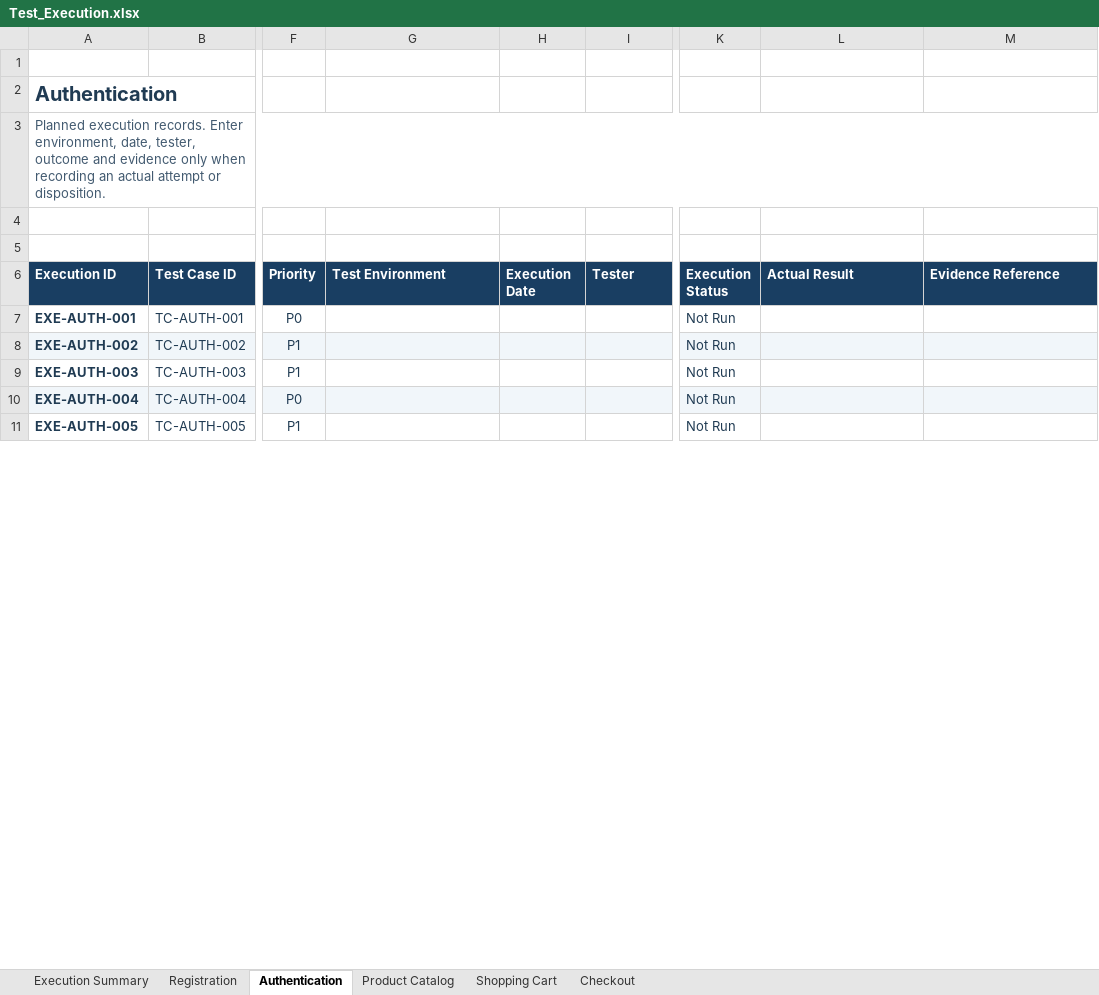
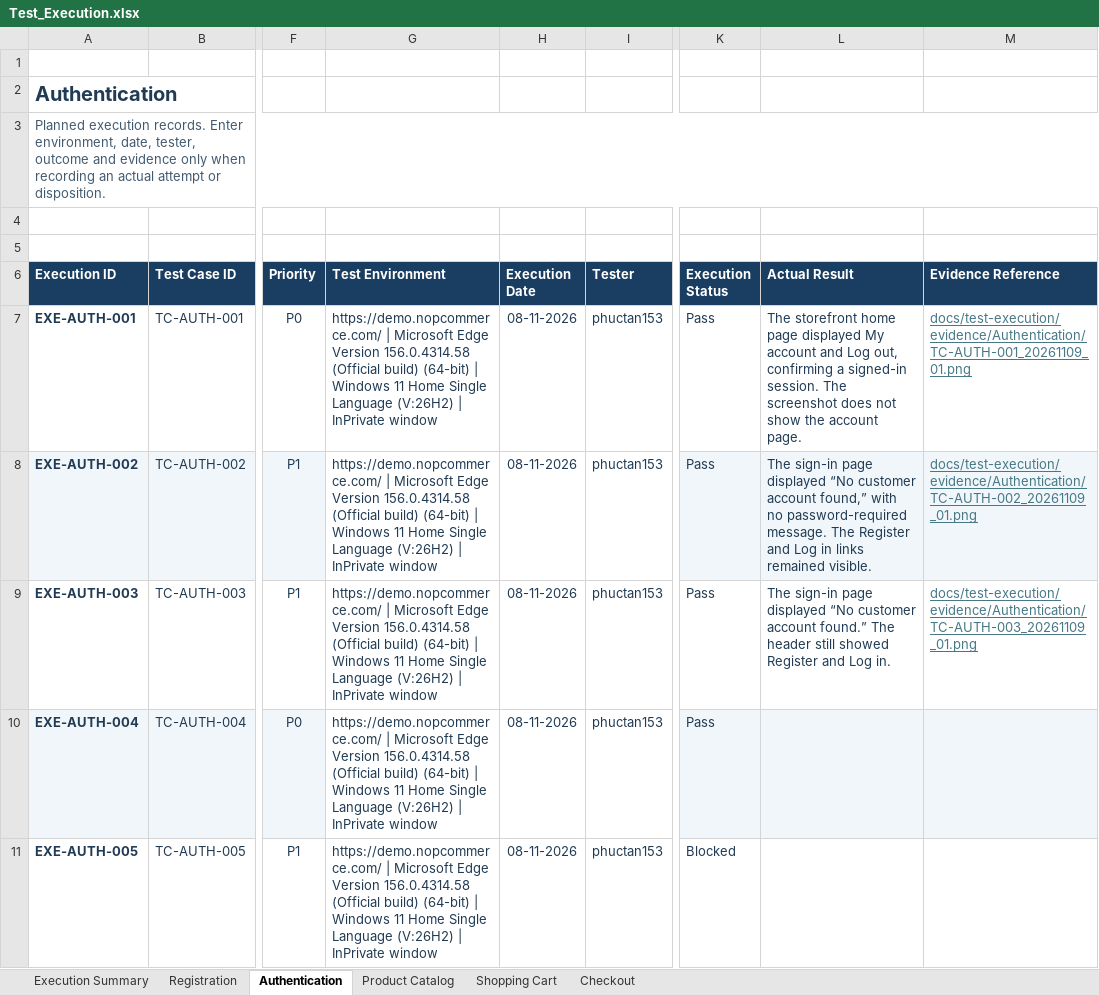
Before and after one commit to phuctan153/nopcommerce-qa, an Excel workbook: docs/test-execution/Test_Execution.xlsx, sheet Authentication, drawn as a sheet; only a part is shown, gaps mark what is left out; values as stored, in another font and other column widths than the file's, no borders; conditional formats and table styles not drawn; the diff covers the shown part only; the diff names each change by its address in the sheet, - before the commit and + after, or states it on an @@ line.

Commit message:
test: record QA-006.2 authentication and catalog execution
Record observed results and link reviewed screenshots. Preserve the tester-reported statuses while evidence gaps remain for account access, password validation, and catalog sorting.

```diff
--- a/docs/test-execution/Test_Execution.xlsx (sheet Authentication)
+++ b/docs/test-execution/Test_Execution.xlsx (sheet Authentication)
-G7:G11 (Test Environment): (empty)
+G7:G11 (Test Environment): https://demo.nopcommerce.com/ | Microsoft Edge Version 156.0.4314.58 (Official build) (64-bit) | Windows 11 Home Single Language (V:26H2) | InPrivate window
-H7:H11 (Execution Date): (empty)
+H7:H11 (Execution Date): 08-11-2026
-I7:I11 (Tester): (empty)
+I7:I11 (Tester): phuctan153
-K7:K10 (Execution Status): Not Run
+K7:K10 (Execution Status): Pass
-L7 (Actual Result): (empty)
+L7 (Actual Result): The storefront home page displayed My account and Log out, confirming a signed-in session. The screenshot does not show the account page.
-M7 (Evidence Reference): (empty)
+M7 (Evidence Reference): docs/test-execution/evidence/Authentication/TC-AUTH-001_20261109_01.png
-G8:I8 fill: #F1F6FA
+G8:I8 fill: none
-L8 (Actual Result): (empty)
+L8 (Actual Result): The sign-in page displayed “No customer account found,” with no password-required message. The Register and Log in links remained visible.
-M8 (Evidence Reference): (empty)
+M8 (Evidence Reference): docs/test-execution/evidence/Authentication/TC-AUTH-002_20261109_01.png
-L9 (Actual Result): (empty)
+L9 (Actual Result): The sign-in page displayed “No customer account found.” The header still showed Register and Log in.
-M9 (Evidence Reference): (empty)
+M9 (Evidence Reference): docs/test-execution/evidence/Authentication/TC-AUTH-003_20261109_01.png
-G10:I10 fill: #F1F6FA
+G10:I10 fill: none
-K11 (Execution Status): Not Run
+K11 (Execution Status): Blocked
```
Also changed, not shown: 16 edited cells and cell formats elsewhere in this sheet, sheet Product Catalog, sheet Execution Summary, 10 other files.
